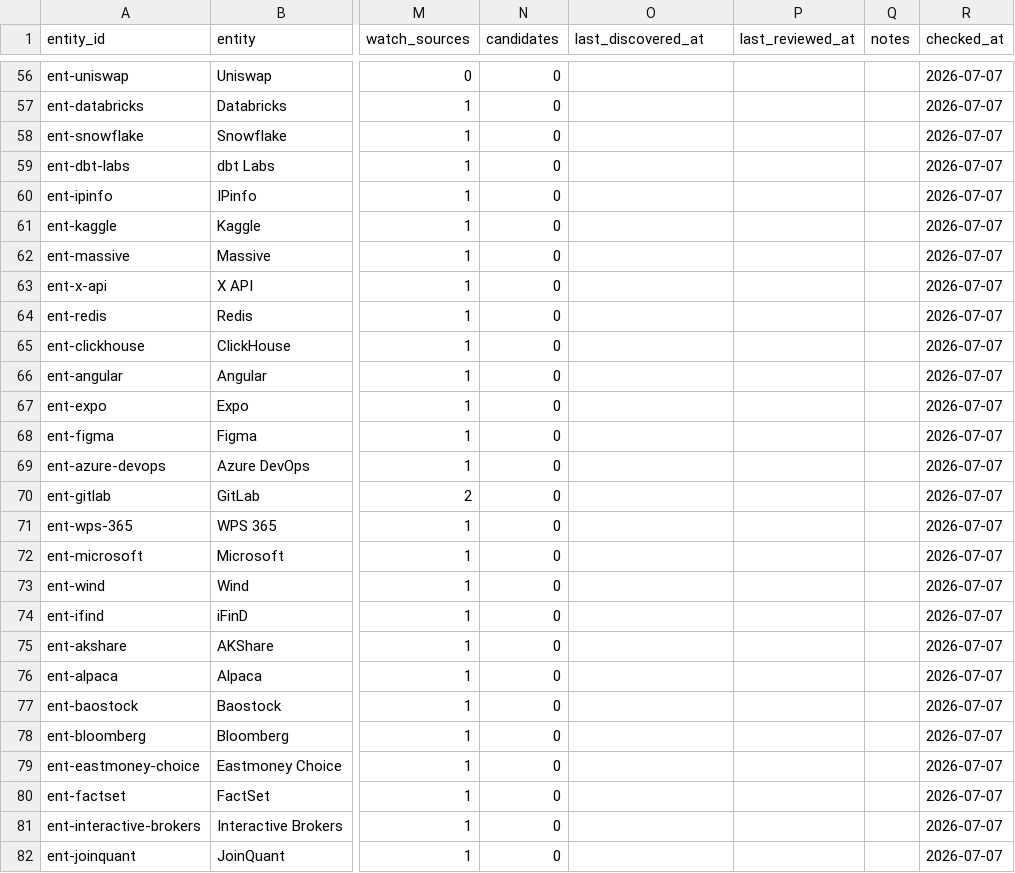
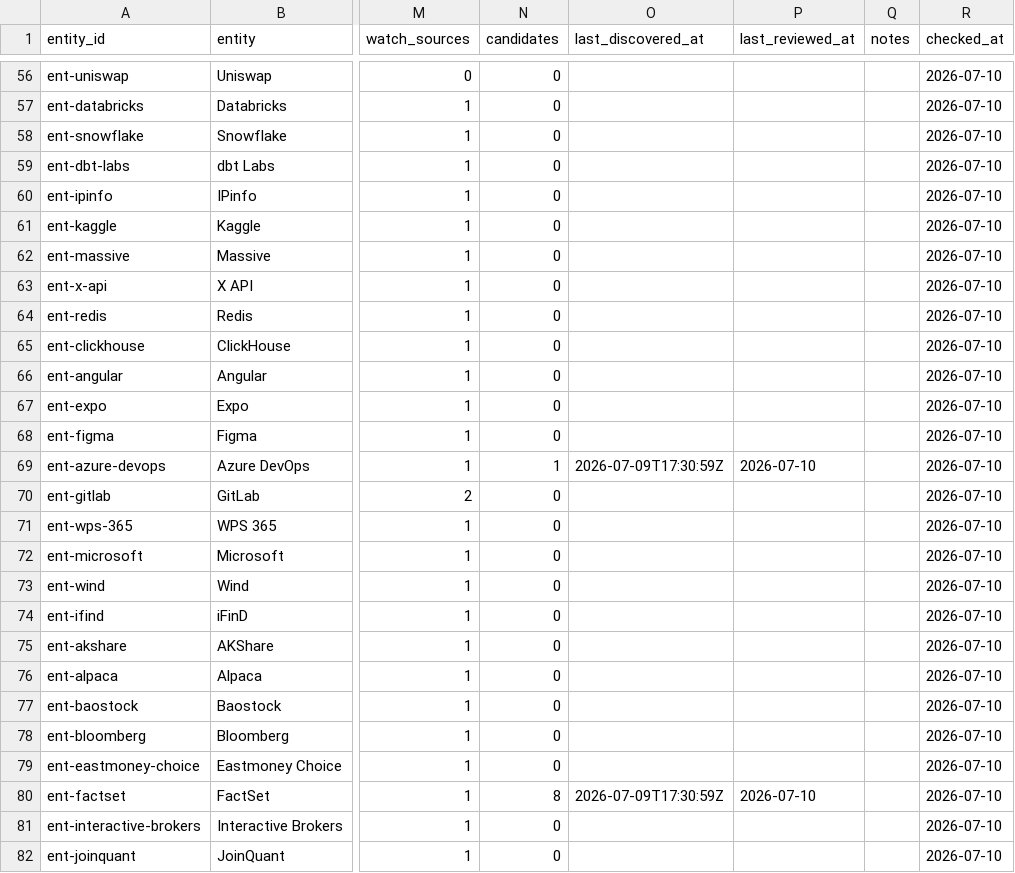
Before and after one commit to Moon84/agent-access-entropy-index, a CSV file: data/02-tracked-entities.en.csv, drawn as a sheet; only a part is shown, gaps mark what is left out; the diff covers the shown part only; the diff names each change by its address in the sheet, - before the commit and + after, or states it on an @@ line.

Commit message:
Update candidate tracking and README snapshot

```diff
--- a/data/02-tracked-entities.en.csv
+++ b/data/02-tracked-entities.en.csv
-R56:R82 (checked_at): 2026-07-07
+R56:R82 (checked_at): 2026-07-10
-N69 (candidates): 0
+N69 (candidates): 1
-O69 (last_discovered_at): (empty)
+O69 (last_discovered_at): 2026-07-09T17:30:59Z
-P69 (last_reviewed_at): (empty)
+P69 (last_reviewed_at): 2026-07-10
-N80 (candidates): 0
+N80 (candidates): 8
-O80 (last_discovered_at): (empty)
+O80 (last_discovered_at): 2026-07-09T17:30:59Z
-P80 (last_reviewed_at): (empty)
+P80 (last_reviewed_at): 2026-07-10
```
Also changed, not shown: 118 edited cells elsewhere in this file, data/02-tracked-entities.zh-CN.csv, 8 other files.
